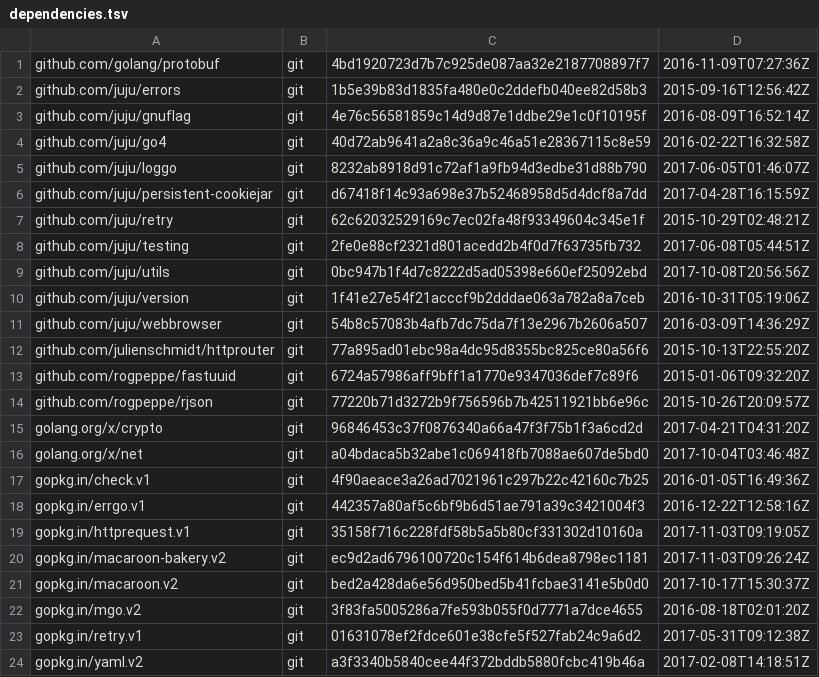
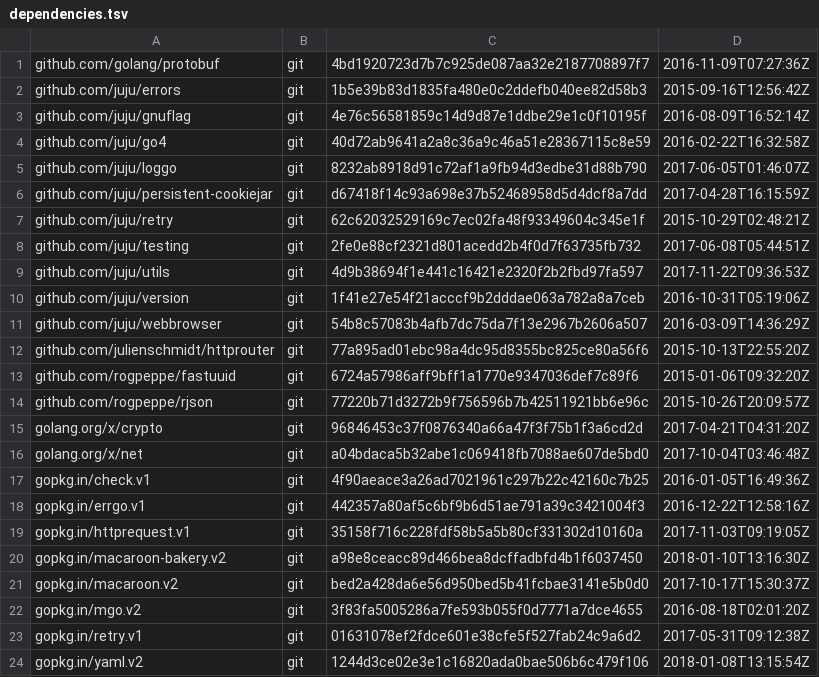
Before and after one commit to rogpeppe/bhttp, a TSV file: dependencies.tsv, drawn as a sheet.

```diff
--- a/dependencies.tsv
+++ b/dependencies.tsv
@@ -8,3 +8,3 @@ github.com/juju/retry	git	62c62032529169c7ec02fa48f93349604c345e1f	2015-10-29T02
 github.com/juju/testing	git	2fe0e88cf2321d801acedd2b4f0d7f63735fb732	2017-06-08T05:44:51Z
-github.com/juju/utils	git	0bc947b1f4d7c8222d5ad05398e660ef25092ebd	2017-10-08T20:56:56Z
+github.com/juju/utils	git	4d9b38694f1e441c16421e2320f2b2fbd97fa597	2017-11-22T09:36:53Z
 github.com/juju/version	git	1f41e27e54f21acccf9b2dddae063a782a8a7ceb	2016-10-31T05:19:06Z
@@ -19,3 +19,3 @@ gopkg.in/errgo.v1	git	442357a80af5c6bf9b6d51ae791a39c3421004f3	2016-12-22T12:58:
 gopkg.in/httprequest.v1	git	35158f716c228fdf58b5a5b80cf331302d10160a	2017-11-03T09:19:05Z
-gopkg.in/macaroon-bakery.v2	git	ec9d2ad6796100720c154f614b6dea8798ec1181	2017-11-03T09:26:24Z
+gopkg.in/macaroon-bakery.v2	git	a98e8ceacc89d466bea8dcffadbfd4b1f6037450	2018-01-10T13:16:30Z
 gopkg.in/macaroon.v2	git	bed2a428da6e56d950bed5b41fcbae3141e5b0d0	2017-10-17T15:30:37Z
@@ -23,2 +23,2 @@ gopkg.in/mgo.v2	git	3f83fa5005286a7fe593b055f0d7771a7dce4655	2016-08-18T02:01:20
 gopkg.in/retry.v1	git	01631078ef2fdce601e38cfe5f527fab24c9a6d2	2017-05-31T09:12:38Z
-gopkg.in/yaml.v2	git	a3f3340b5840cee44f372bddb5880fcbc419b46a	2017-02-08T14:18:51Z
+gopkg.in/yaml.v2	git	1244d3ce02e3e1c16820ada0bae506b6c479f106	2018-01-08T13:15:54Z
```
Also changed, not shown: 1 other file.
